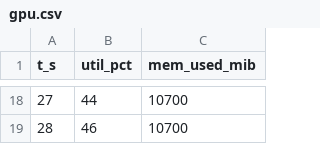
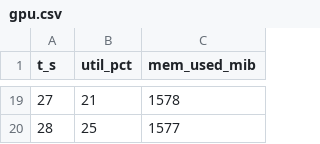
Before and after one commit to moonlight-pm/Sola, a CSV file: docs/notes/data/2026-05-21_cef-slate/gpu.csv, drawn as a sheet; only a part is shown, gaps mark what is left out; the diff covers the shown part only.

```diff
--- a/docs/notes/data/2026-05-21_cef-slate/gpu.csv
+++ b/docs/notes/data/2026-05-21_cef-slate/gpu.csv
@@ -18,2 +19,2 @@ t_s,util_pct,mem_used_mib
-27,44,10700
-28,46,10700
+27,21,1578
+28,25,1577
```
Also changed, not shown: 6 added rows, 5 removed rows and 22 edited cells elsewhere in this file, docs/notes/data/2026-05-21_cef-slate/procs.csv, docs/notes/data/2026-05-21_wpe-slate/fps.csv, 35 other files.
